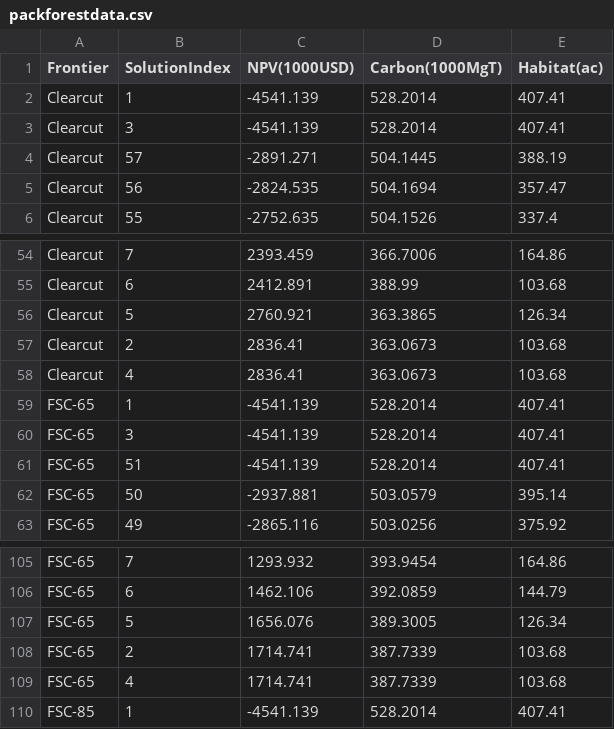
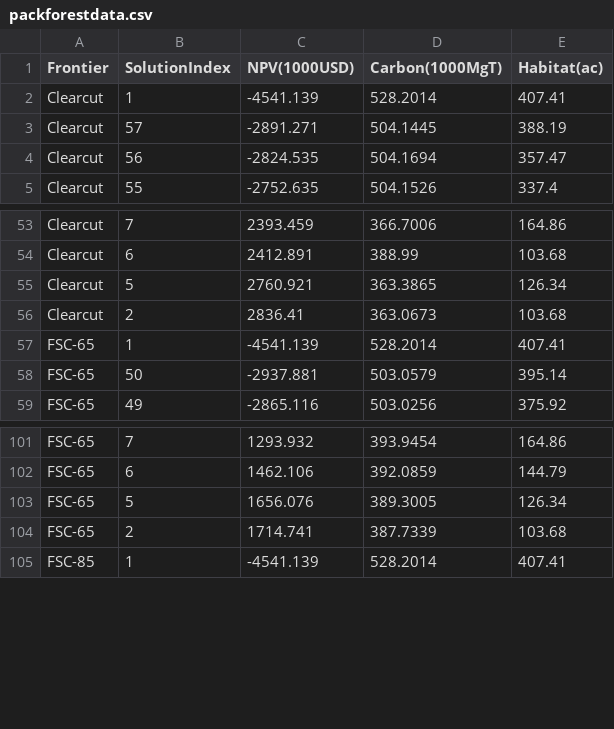
Before and after one commit to nkullman/mooViz, a CSV file: datasets/packforestdata.csv, drawn as a sheet; only a part is shown, gaps mark what is left out.

Commit message:
Remove identical rows from pack forest dataset

```diff
--- a/datasets/packforestdata.csv
+++ b/datasets/packforestdata.csv
@@ -2,3 +2,2 @@ Frontier,SolutionIndex,NPV(1000USD),Carbon(1000MgT),Habitat(ac)
 Clearcut,1,-4541.139,528.2014,407.41
-Clearcut,3,-4541.139,528.2014,407.41
 Clearcut,57,-2891.271,504.1445,388.19
@@ -57,6 +56,3 @@ Clearcut,5,2760.921,363.3865,126.34
 Clearcut,2,2836.41,363.0673,103.68
-Clearcut,4,2836.41,363.0673,103.68
 FSC-65,1,-4541.139,528.2014,407.41
-FSC-65,3,-4541.139,528.2014,407.41
-FSC-65,51,-4541.139,528.2014,407.41
 FSC-65,50,-2937.881,503.0579,395.14
@@ -108,3 +104,2 @@ FSC-65,5,1656.076,389.3005,126.34
 FSC-65,2,1714.741,387.7339,103.68
-FSC-65,4,1714.741,387.7339,103.68
 FSC-85,1,-4541.139,528.2014,407.41
```
